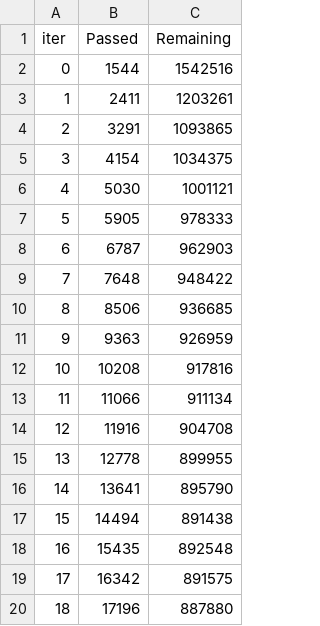
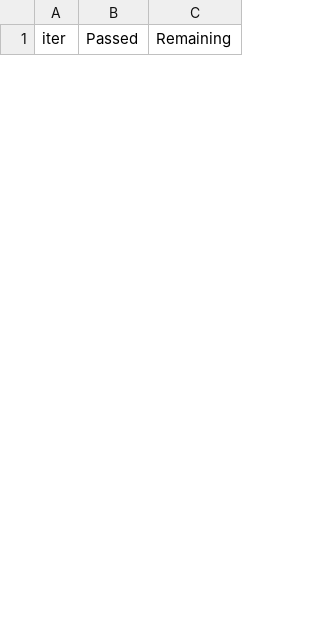
Before and after one commit to NrCoq/AntiMycotics, a TSV file: AntiMyco/bin/Debug/net6.0-windows10.0.17763.0/Python/Modeling/modeling_tox21/catboost_info/time_left.tsv, drawn as a sheet; only a part is shown; removed rows and columns are numbered as before the commit, all else as after; the diff covers the shown part only; the diff names each change by its address in the sheet, - before the commit and + after, or states it on an @@ line.

```diff
--- a/AntiMyco/bin/Debug/net6.0-windows10.0.17763.0/Python/Modeling/modeling_tox21/catboost_info/time_left.tsv
+++ b/AntiMyco/bin/Debug/net6.0-windows10.0.17763.0/Python/Modeling/modeling_tox21/catboost_info/time_left.tsv
-row 2: 0 | 1544 | 1542516
-row 3: 1 | 2411 | 1203261
-row 4: 2 | 3291 | 1093865
-row 5: 3 | 4154 | 1034375
-row 6: 4 | 5030 | 1001121
-row 7: 5 | 5905 | 978333
-row 8: 6 | 6787 | 962903
-row 9: 7 | 7648 | 948422
-row 10: 8 | 8506 | 936685
-row 11: 9 | 9363 | 926959
-row 12: 10 | 10208 | 917816
-row 13: 11 | 11066 | 911134
-row 14: 12 | 11916 | 904708
-row 15: 13 | 12778 | 899955
-row 16: 14 | 13641 | 895790
-row 17: 15 | 14494 | 891438
-row 18: 16 | 15435 | 892548
-row 19: 17 | 16342 | 891575
-row 20: 18 | 17196 | 887880
```
Also changed, not shown: 13 added rows and 17 removed rows elsewhere in this file, AntiMyco/bin/Debug/net6.0-windows10.0.17763.0/Python/Modeling/modeling_tox21/catboost_info/learn_error.tsv, AntiMyco/bin/Debug/net6.0-windows10.0.17763.0/Python/Modeling/modeling_tox21/catboost_info/test_error.tsv, 18 other files.
